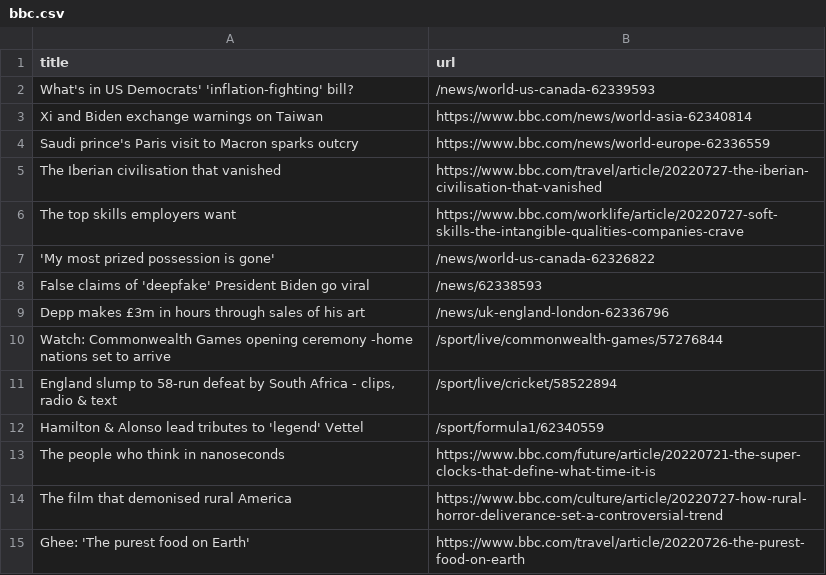
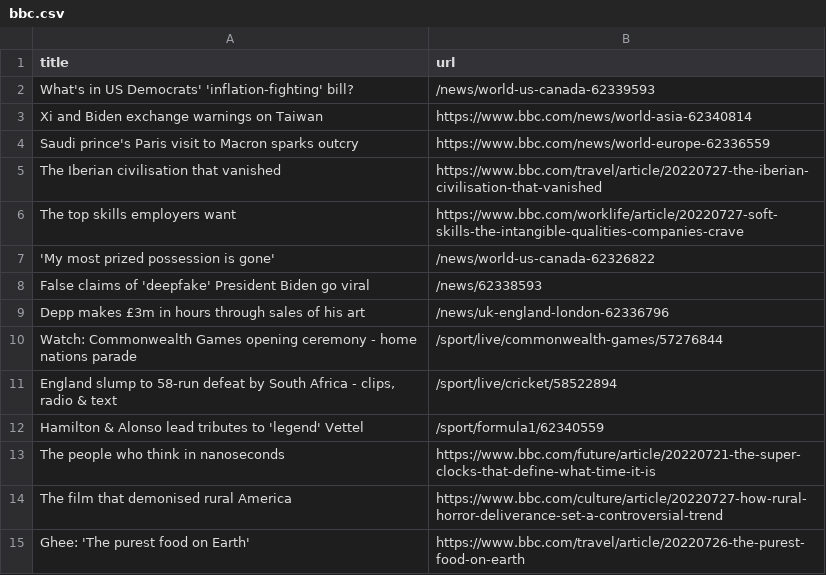
Before and after one commit to ErichBuergler/automatic-scraper-bbc, a CSV file: bbc.csv, drawn as a sheet; only a part is shown.

```diff
--- a/bbc.csv
+++ b/bbc.csv
@@ -9,3 +9,3 @@ False claims of 'deepfake' President Biden go viral,/news/62338593
 Depp makes £3m in hours through sales of his art,/news/uk-england-london-62336796
-Watch: Commonwealth Games opening ceremony -home nations set to arrive,/sport/live/commonwealth-games/57276844
+Watch: Commonwealth Games opening ceremony - home nations parade,/sport/live/commonwealth-games/57276844
 "England slump to 58-run defeat by South Africa - clips, radio & text",/sport/live/cricket/58522894
```
